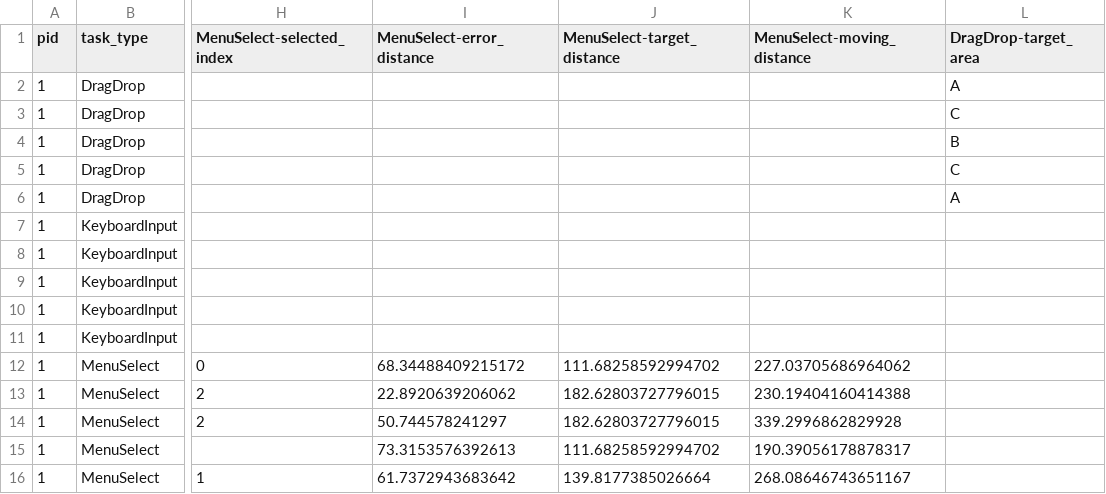
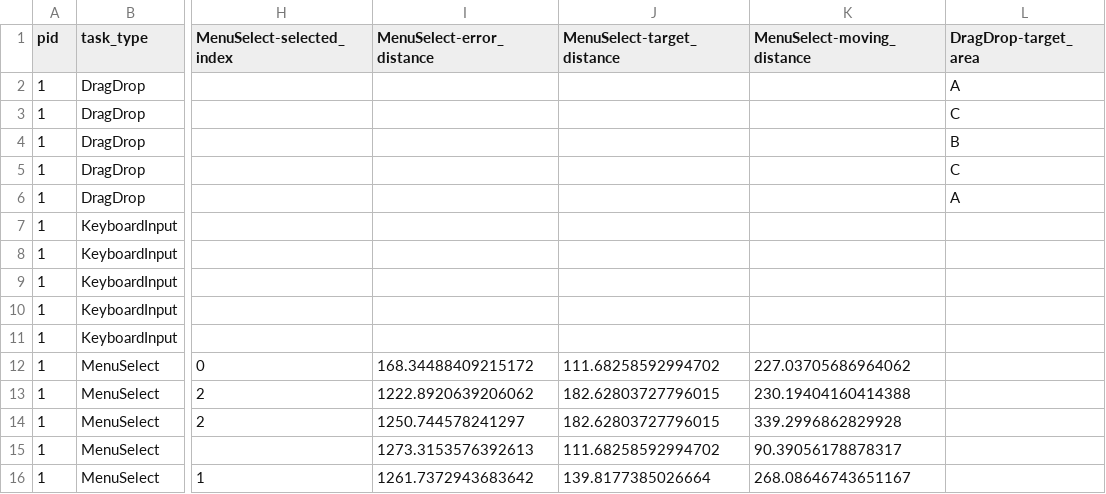
Before and after one commit to Tanimal19/gesture_desktop_control, a CSV file: evaluation_study/datasets/p1/task_result_gesture.csv, drawn as a sheet; only a part is shown, gaps mark what is left out; the diff names each change by its address in the sheet, - before the commit and + after, or states it on an @@ line.

```diff
--- a/evaluation_study/datasets/p1/task_result_gesture.csv
+++ b/evaluation_study/datasets/p1/task_result_gesture.csv
-I12 (MenuSelect-error_distance): 68.34488409215172
+I12 (MenuSelect-error_distance): 168.34488409215172
-I13 (MenuSelect-error_distance): 22.8920639206062
+I13 (MenuSelect-error_distance): 1222.8920639206062
-I14 (MenuSelect-error_distance): 50.744578241297
+I14 (MenuSelect-error_distance): 1250.744578241297
-I15 (MenuSelect-error_distance): 73.3153576392613
+I15 (MenuSelect-error_distance): 1273.3153576392613
-K15 (MenuSelect-moving_distance): 190.39056178878317
+K15 (MenuSelect-moving_distance): 90.39056178878317
-I16 (MenuSelect-error_distance): 61.7372943683642
+I16 (MenuSelect-error_distance): 1261.7372943683642
```
Also changed, not shown: evaluation_study/datasets/p1/task_result_touchpad.csv, evaluation_study/datasets/p2/task_result_touchpad.csv, 17 other files.
